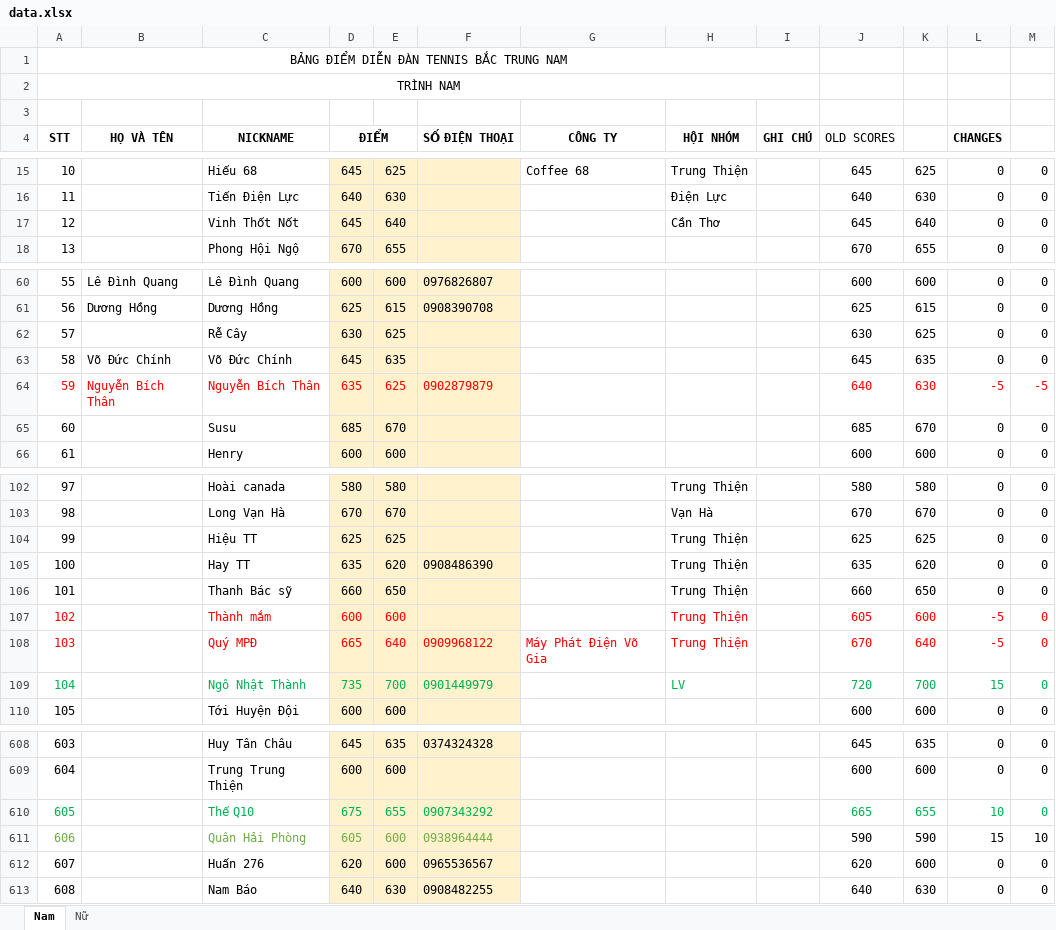
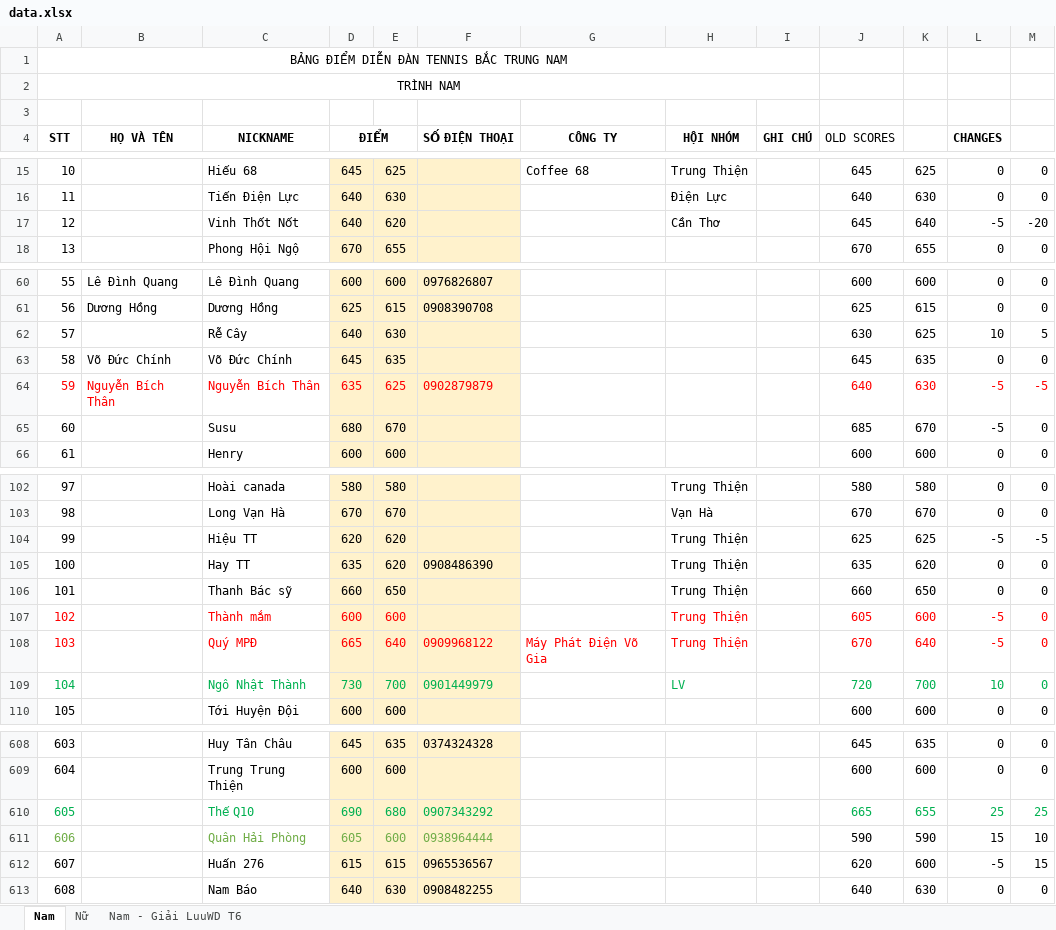
Before and after one commit to dflyapp/tennis-btn, an Excel workbook: scripts/data.xlsx, sheet Nam, drawn as a sheet; only a part is shown, gaps mark what is left out; values as stored, in another font and other column widths than the file's, no borders; conditional formats not drawn; the diff covers the shown part only; the diff names each change by its address in the sheet, - before the commit and + after, or states it on an @@ line.

```diff
--- a/scripts/data.xlsx (sheet Nam)
+++ b/scripts/data.xlsx (sheet Nam)
+sheet tab: Nam - Giải LuuWD T6
-D17 (ĐIỂM): 645
+D17 (ĐIỂM): 640
-E17: 640
+E17: 620
-L17 (CHANGES): 0
+L17 (CHANGES): -5
-M17: 0
+M17: -20
-D62 (ĐIỂM): 630
+D62 (ĐIỂM): 640
-E62: 625
+E62: 630
-L62 (CHANGES): 0
+L62 (CHANGES): 10
-M62: 0
+M62: 5
-D65 (ĐIỂM): 685
+D65 (ĐIỂM): 680
-L65 (CHANGES): 0
+L65 (CHANGES): -5
-D104 (ĐIỂM): 625
+D104 (ĐIỂM): 620
-E104: 625
+E104: 620
-L104 (CHANGES): 0
+L104 (CHANGES): -5
-M104: 0
+M104: -5
-D109 (ĐIỂM): 735
+D109 (ĐIỂM): 730
-L109 (CHANGES): 15
+L109 (CHANGES): 10
-D610 (ĐIỂM): 675
+D610 (ĐIỂM): 690
-E610: 655
+E610: 680
-L610 (CHANGES): 10
+L610 (CHANGES): 25
-M610: 0
+M610: 25
-D612 (ĐIỂM): 620
+D612 (ĐIỂM): 615
-E612: 600
+E612: 615
-L612 (CHANGES): 0
+L612 (CHANGES): -5
-M612: 0
+M612: 15
```
Also changed, not shown: 21 added rows and 90 edited cells elsewhere in this sheet, 6 other files.
